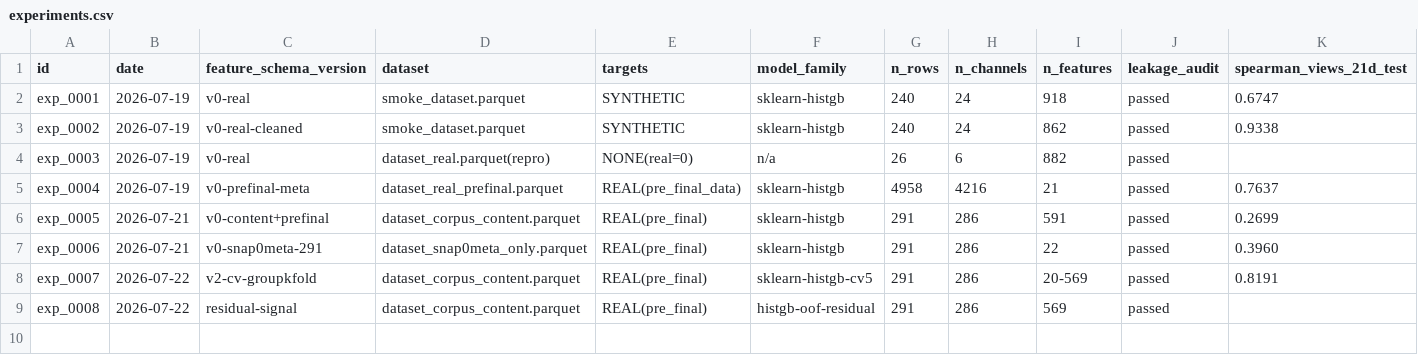
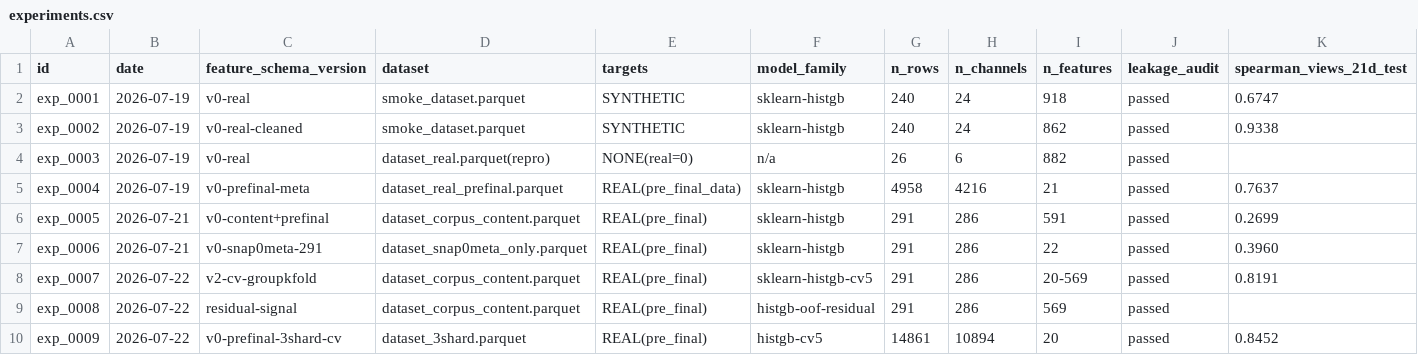
Before and after one commit to lebedev-ilia/TrendFlowML, a CSV file: Models/state/experiments.csv, drawn as a sheet; only a part is shown; rows hold the shown columns only; the diff names each change by its address in the sheet, - before the commit and + after, or states it on an @@ line.

```diff
--- a/Models/state/experiments.csv
+++ b/Models/state/experiments.csv
+row 10: exp_0009 | 2026-07-22 | v0-prefinal-3shard-cv | dataset_3shard.parquet | REAL(pre_final) | histgb-cv5 | 14861 | 10894 | 20 | passed | 0.8452
```
Also changed, not shown: 3 other files.
